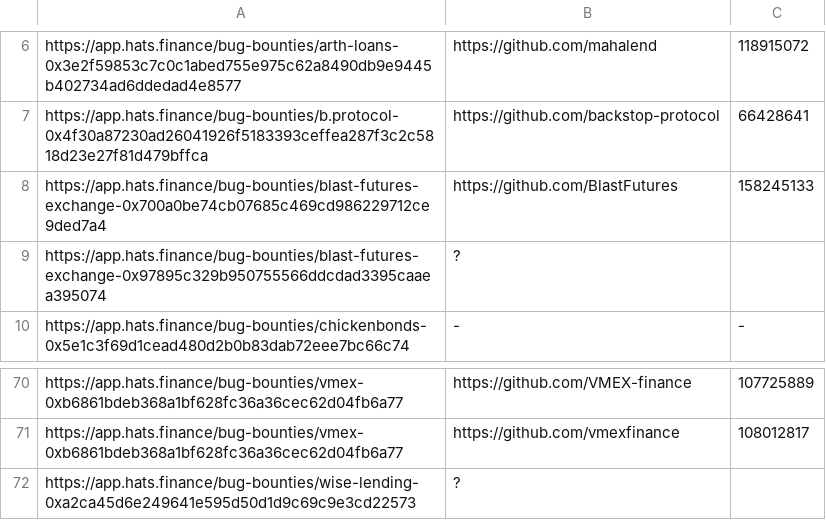
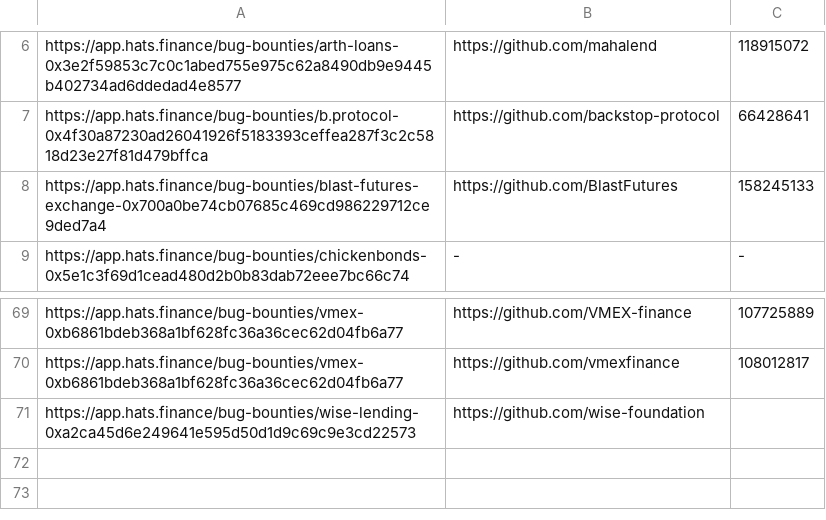
Before and after one commit to nikitastupin/orgs-data, a TSV file: orgs-data/hatsfinance.tsv, drawn as a sheet; only a part is shown, gaps mark what is left out.

Commit message:
Update hatsfinance.tsv

```diff
--- a/orgs-data/hatsfinance.tsv
+++ b/orgs-data/hatsfinance.tsv
@@ -8,3 +8,2 @@ https://app.hats.finance/bug-bounties/b.protocol-0x4f30a87230ad26041926f5183393c
 https://app.hats.finance/bug-bounties/blast-futures-exchange-0x700a0be74cb07685c469cd986229712ce9ded7a4	https://github.com/BlastFutures	158245133
-https://app.hats.finance/bug-bounties/blast-futures-exchange-0x97895c329b950755566ddcdad3395caaea395074	?
 https://app.hats.finance/bug-bounties/chickenbonds-0x5e1c3f69d1cead480d2b0b83dab72eee7bc66c74	-	-
@@ -71,2 +70,2 @@ https://app.hats.finance/bug-bounties/vmex-0xb6861bdeb368a1bf628fc36a36cec62d04f
 https://app.hats.finance/bug-bounties/vmex-0xb6861bdeb368a1bf628fc36a36cec62d04fb6a77	https://github.com/vmexfinance	108012817
-https://app.hats.finance/bug-bounties/wise-lending-0xa2ca45d6e249641e595d50d1d9c69c9e3cd22573	?
+https://app.hats.finance/bug-bounties/wise-lending-0xa2ca45d6e249641e595d50d1d9c69c9e3cd22573	https://github.com/wise-foundation
```
